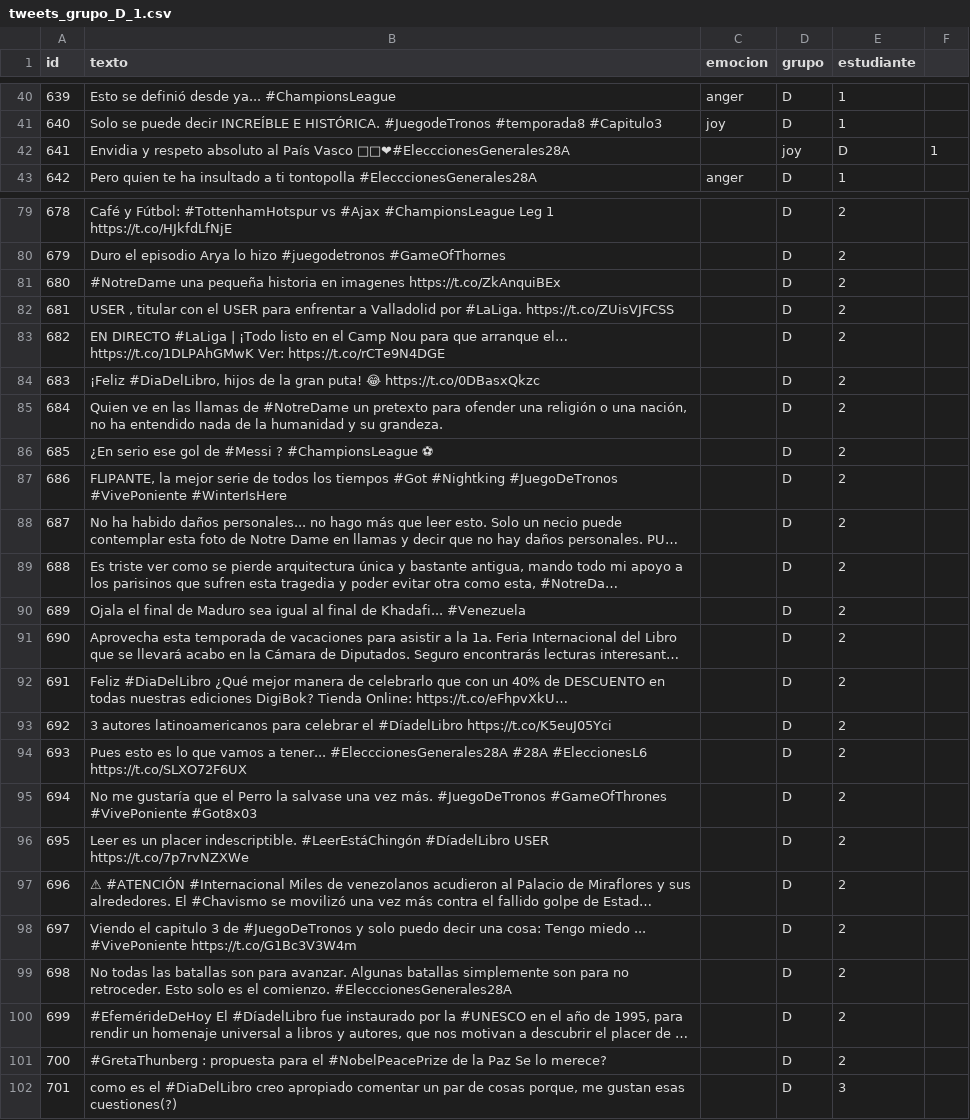
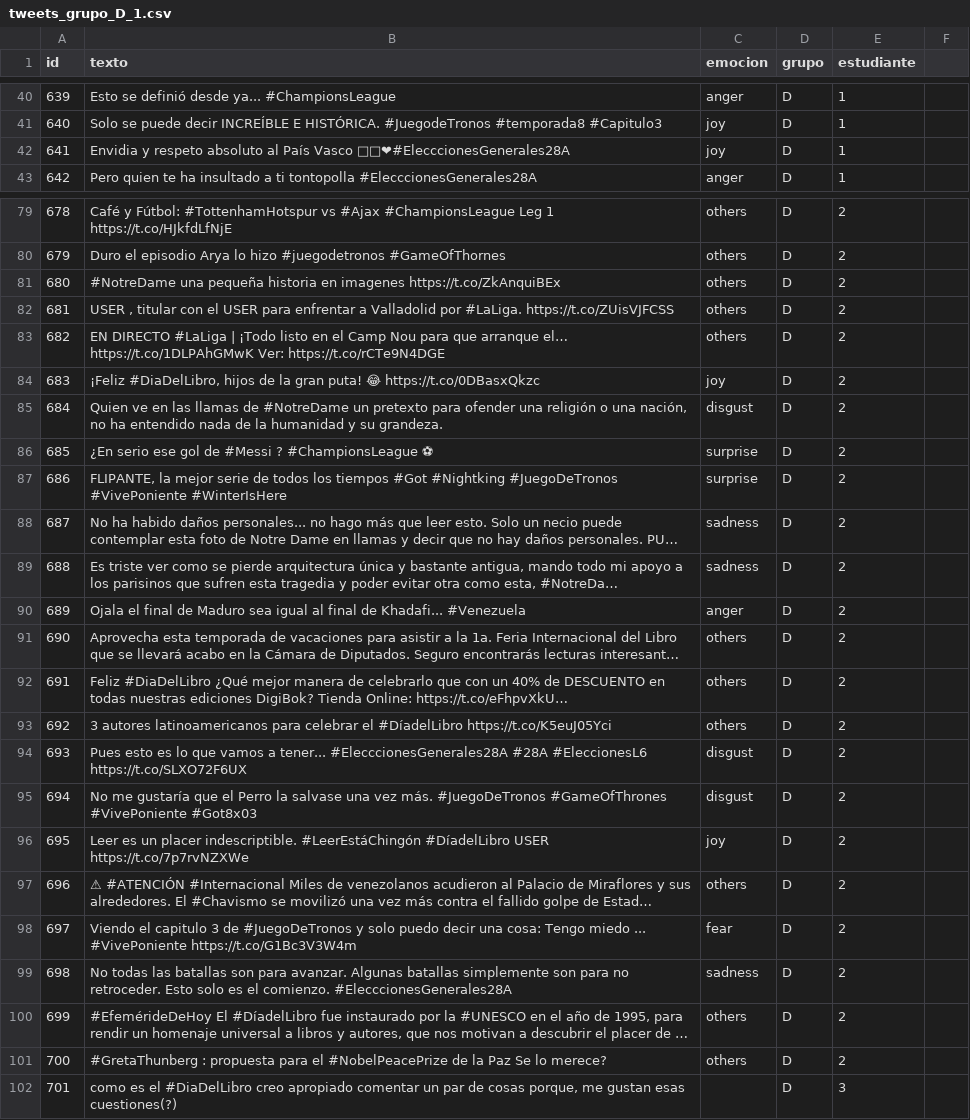
Before and after one commit to andrescollares/pln, a CSV file: lab/parte1/tweets_grupo_D_1.csv, drawn as a sheet; only a part is shown, gaps mark what is left out; long unchanged cells end in …; the diff covers the shown part only; the diff names each change by its address in the sheet, - before the commit and + after, or states it on an @@ line.

```diff
--- a/lab/parte1/tweets_grupo_D_1.csv
+++ b/lab/parte1/tweets_grupo_D_1.csv
-C42 (emocion): (empty)
+C42 (emocion): joy
-D42 (grupo): joy
+D42 (grupo): D
-E42 (estudiante): D
+E42 (estudiante): 1
-F42: 1
+F42: (empty)
-C79:C83 (emocion): (empty)
+C79:C83 (emocion): others
-C84 (emocion): (empty)
+C84 (emocion): joy
-C85 (emocion): (empty)
+C85 (emocion): disgust
-C86:C87 (emocion): (empty)
+C86:C87 (emocion): surprise
-C88:C89 (emocion): (empty)
+C88:C89 (emocion): sadness
-C90 (emocion): (empty)
+C90 (emocion): anger
-C91:C93 (emocion): (empty)
+C91:C93 (emocion): others
-C94:C95 (emocion): (empty)
+C94:C95 (emocion): disgust
-C96 (emocion): (empty)
+C96 (emocion): joy
-C97 (emocion): (empty)
+C97 (emocion): others
-C98 (emocion): (empty)
+C98 (emocion): fear
-C99 (emocion): (empty)
+C99 (emocion): sadness
-C100:C101 (emocion): (empty)
+C100:C101 (emocion): others
```
Also changed, not shown: 27 edited cells elsewhere in this file.
